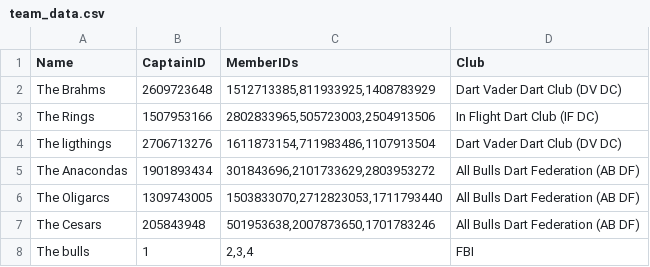
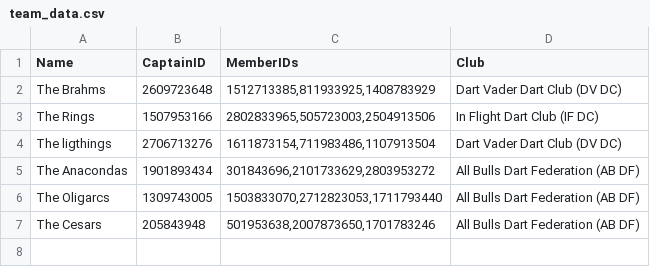
Before and after one commit to JonAtliG/VNL1-H-pur_36, a CSV file: data/files/team_data.csv, drawn as a sheet.

```diff
--- a/data/files/team_data.csv
+++ b/data/files/team_data.csv
@@ -7,2 +7 @@ The Oligarcs;1309743005;1503833070,2712823053,1711793440;All Bulls Dart Federati
 The Cesars;205843948;501953638,2007873650,1701783246;All Bulls Dart Federation (AB DF)
-The bulls;1;2,3,4;FBI
```
Also changed, not shown: data/files/game_data.csv, data/files/match_data.csv, 8 other files.
